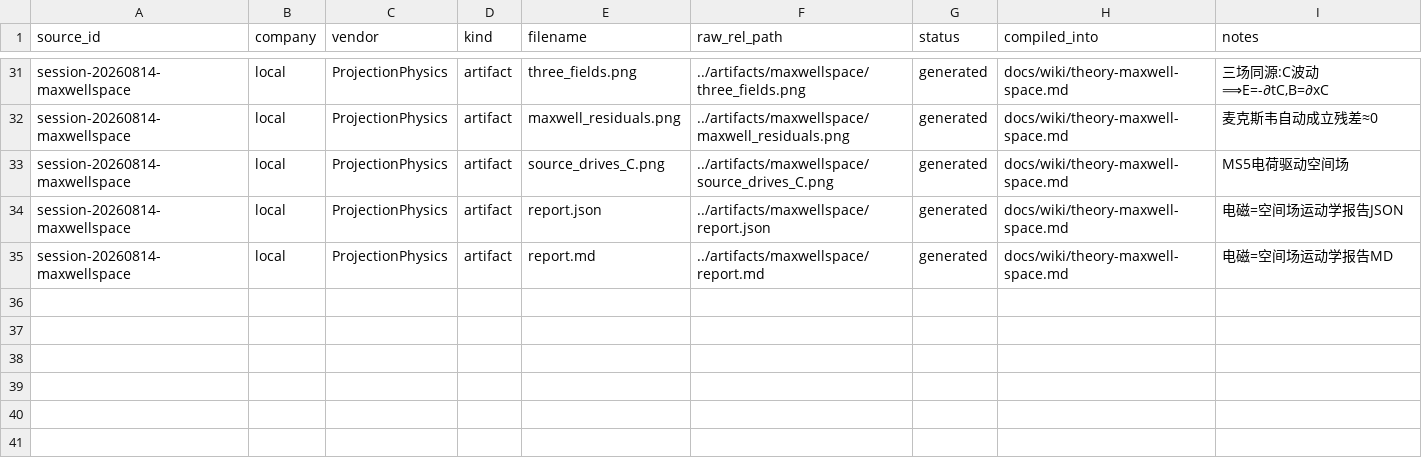
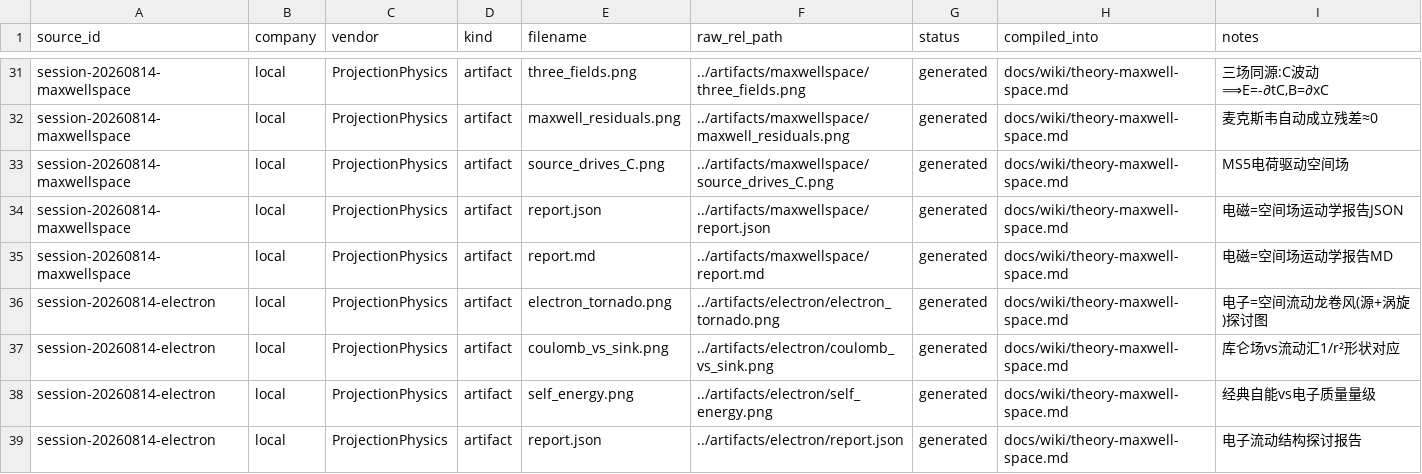
Before and after one commit to logos-42/Hibs-Physics, a CSV file: manifests/raw_sources.csv, drawn as a sheet; only a part is shown, gaps mark what is left out.

```diff
--- a/manifests/raw_sources.csv
+++ b/manifests/raw_sources.csv
@@ -35 +35,5 @@ session-20260814-maxwellspace,local,ProjectionPhysics,artifact,report.json,../ar
 session-20260814-maxwellspace,local,ProjectionPhysics,artifact,report.md,../artifacts/maxwellspace/report.md,generated,docs/wiki/theory-maxwell-space.md,电磁=空间场运动学报告MD
+session-20260814-electron,local,ProjectionPhysics,artifact,electron_tornado.png,../artifacts/electron/electron_tornado.png,generated,docs/wiki/theory-maxwell-space.md,电子=空间流动龙卷风(源+涡旋)探讨图
+session-20260814-electron,local,ProjectionPhysics,artifact,coulomb_vs_sink.png,../artifacts/electron/coulomb_vs_sink.png,generated,docs/wiki/theory-maxwell-space.md,库仑场vs流动汇1/r²形状对应
+session-20260814-electron,local,ProjectionPhysics,artifact,self_energy.png,../artifacts/electron/self_energy.png,generated,docs/wiki/theory-maxwell-space.md,经典自能vs电子质量量级
+session-20260814-electron,local,ProjectionPhysics,artifact,report.json,../artifacts/electron/report.json,generated,docs/wiki/theory-maxwell-space.md,电子流动结构探讨报告
```
Also changed, not shown: 1 other file.
